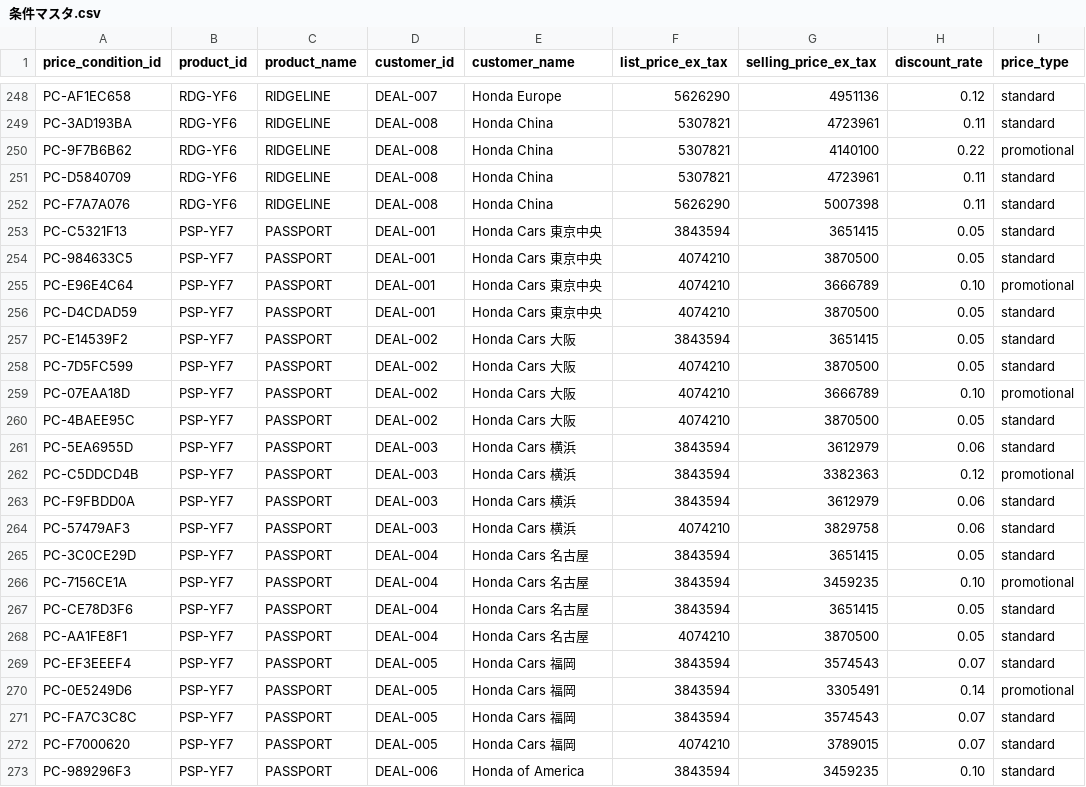
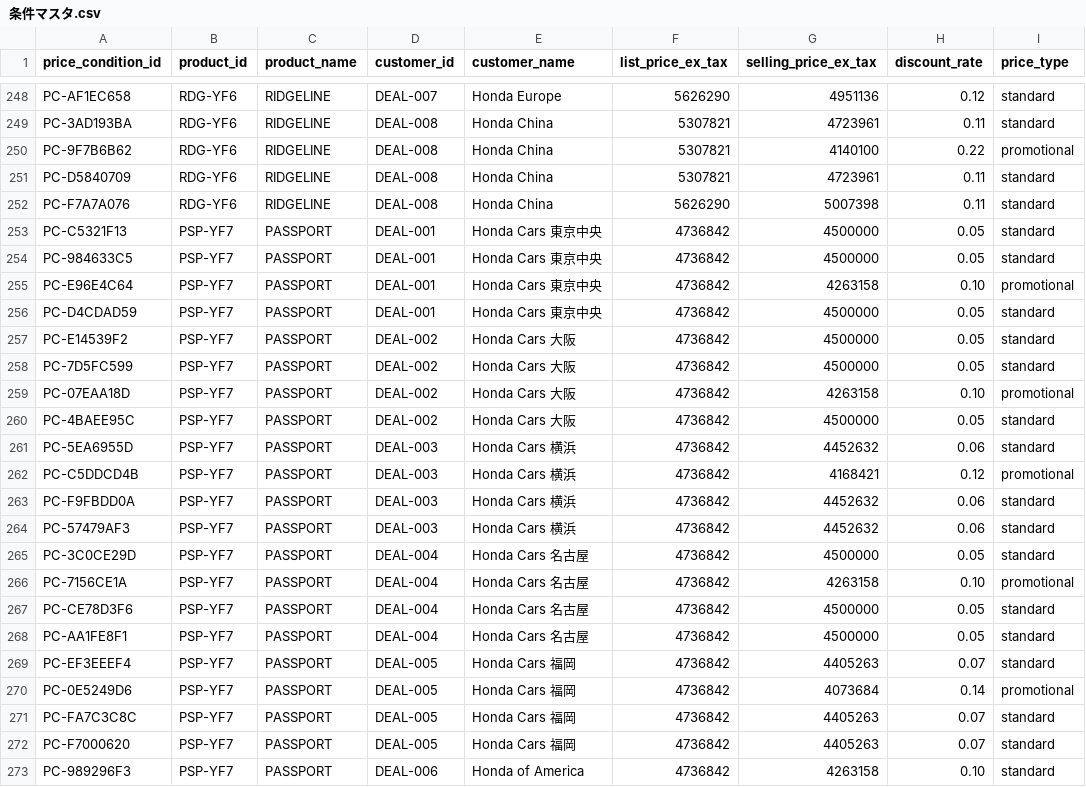
Before and after one commit to hikarujitosho/ForStep2, a CSV file: data/Bronze/ERP/条件マスタ.csv, drawn as a sheet; only a part is shown, gaps mark what is left out; the diff covers the shown part only; the diff names each change by its address in the sheet, - before the commit and + after, or states it on an @@ line.

```diff
--- a/data/Bronze/ERP/条件マスタ.csv
+++ b/data/Bronze/ERP/条件マスタ.csv
-F253 (list_price_ex_tax): 3843594
+F253 (list_price_ex_tax): 4736842
-G253 (selling_price_ex_tax): 3651415
+G253 (selling_price_ex_tax): 4500000
-F254:F256 (list_price_ex_tax): 4074210
+F254:F256 (list_price_ex_tax): 4736842
-G254 (selling_price_ex_tax): 3870500
+G254 (selling_price_ex_tax): 4500000
-G255 (selling_price_ex_tax): 3666789
+G255 (selling_price_ex_tax): 4263158
-G256 (selling_price_ex_tax): 3870500
+G256 (selling_price_ex_tax): 4500000
-F257 (list_price_ex_tax): 3843594
+F257 (list_price_ex_tax): 4736842
-G257 (selling_price_ex_tax): 3651415
+G257 (selling_price_ex_tax): 4500000
-F258:F260 (list_price_ex_tax): 4074210
+F258:F260 (list_price_ex_tax): 4736842
-G258 (selling_price_ex_tax): 3870500
+G258 (selling_price_ex_tax): 4500000
-G259 (selling_price_ex_tax): 3666789
+G259 (selling_price_ex_tax): 4263158
-G260 (selling_price_ex_tax): 3870500
+G260 (selling_price_ex_tax): 4500000
-F261:F263 (list_price_ex_tax): 3843594
+F261:F263 (list_price_ex_tax): 4736842
-G261 (selling_price_ex_tax): 3612979
+G261 (selling_price_ex_tax): 4452632
-G262 (selling_price_ex_tax): 3382363
+G262 (selling_price_ex_tax): 4168421
-G263 (selling_price_ex_tax): 3612979
+G263 (selling_price_ex_tax): 4452632
-F264 (list_price_ex_tax): 4074210
+F264 (list_price_ex_tax): 4736842
-G264 (selling_price_ex_tax): 3829758
+G264 (selling_price_ex_tax): 4452632
-F265:F267 (list_price_ex_tax): 3843594
+F265:F267 (list_price_ex_tax): 4736842
-G265 (selling_price_ex_tax): 3651415
+G265 (selling_price_ex_tax): 4500000
-G266 (selling_price_ex_tax): 3459235
+G266 (selling_price_ex_tax): 4263158
-G267 (selling_price_ex_tax): 3651415
+G267 (selling_price_ex_tax): 4500000
-F268 (list_price_ex_tax): 4074210
+F268 (list_price_ex_tax): 4736842
-G268 (selling_price_ex_tax): 3870500
+G268 (selling_price_ex_tax): 4500000
-F269:F271 (list_price_ex_tax): 3843594
+F269:F271 (list_price_ex_tax): 4736842
-G269 (selling_price_ex_tax): 3574543
+G269 (selling_price_ex_tax): 4405263
-G270 (selling_price_ex_tax): 3305491
+G270 (selling_price_ex_tax): 4073684
-G271 (selling_price_ex_tax): 3574543
+G271 (selling_price_ex_tax): 4405263
-F272 (list_price_ex_tax): 4074210
+F272 (list_price_ex_tax): 4736842
-G272 (selling_price_ex_tax): 3789015
+G272 (selling_price_ex_tax): 4405263
-F273 (list_price_ex_tax): 3843594
+F273 (list_price_ex_tax): 4736842
-G273 (selling_price_ex_tax): 3459235
+G273 (selling_price_ex_tax): 4263158
```
Also changed, not shown: 22 edited cells elsewhere in this file, 11 other files.
